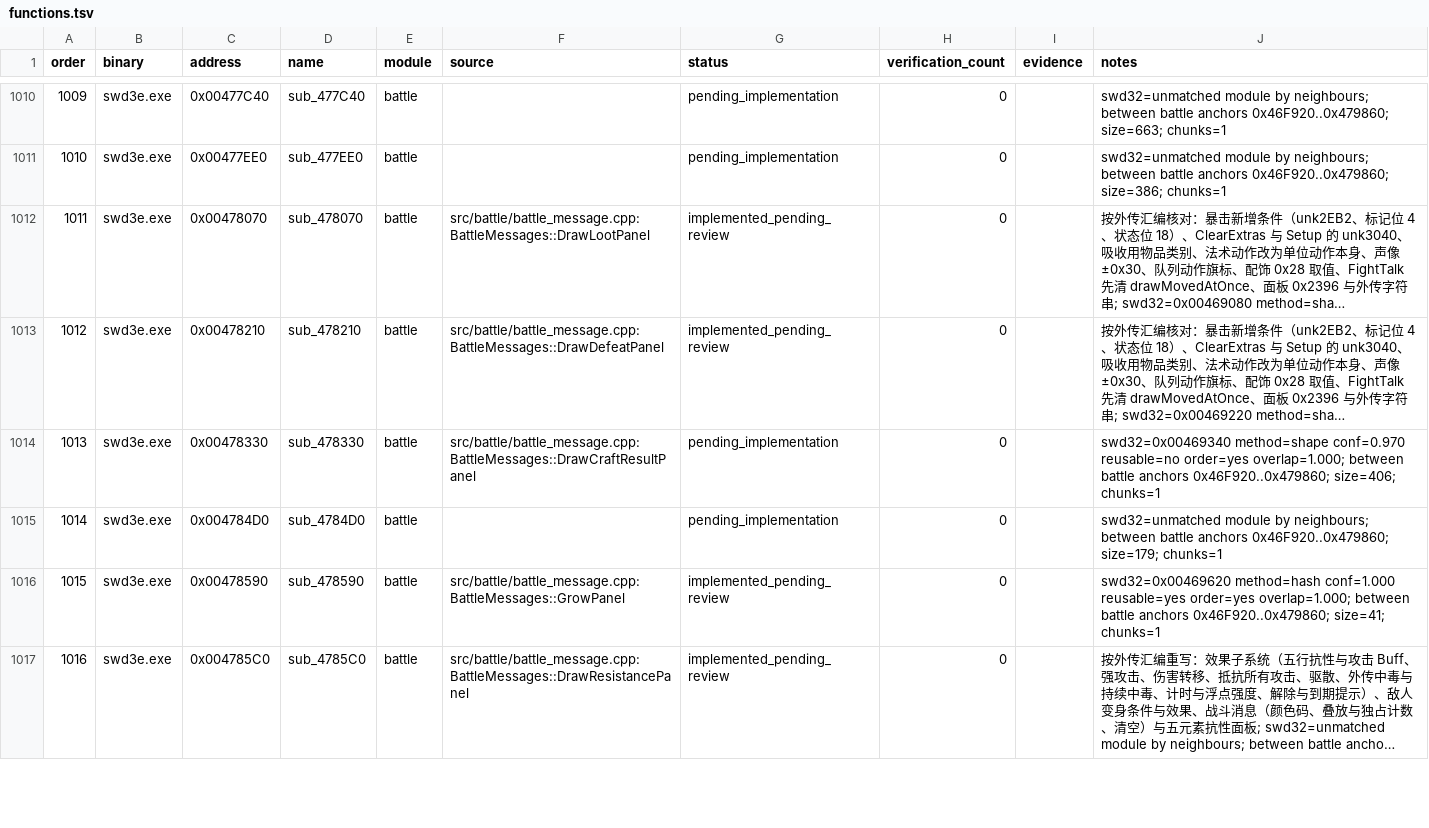
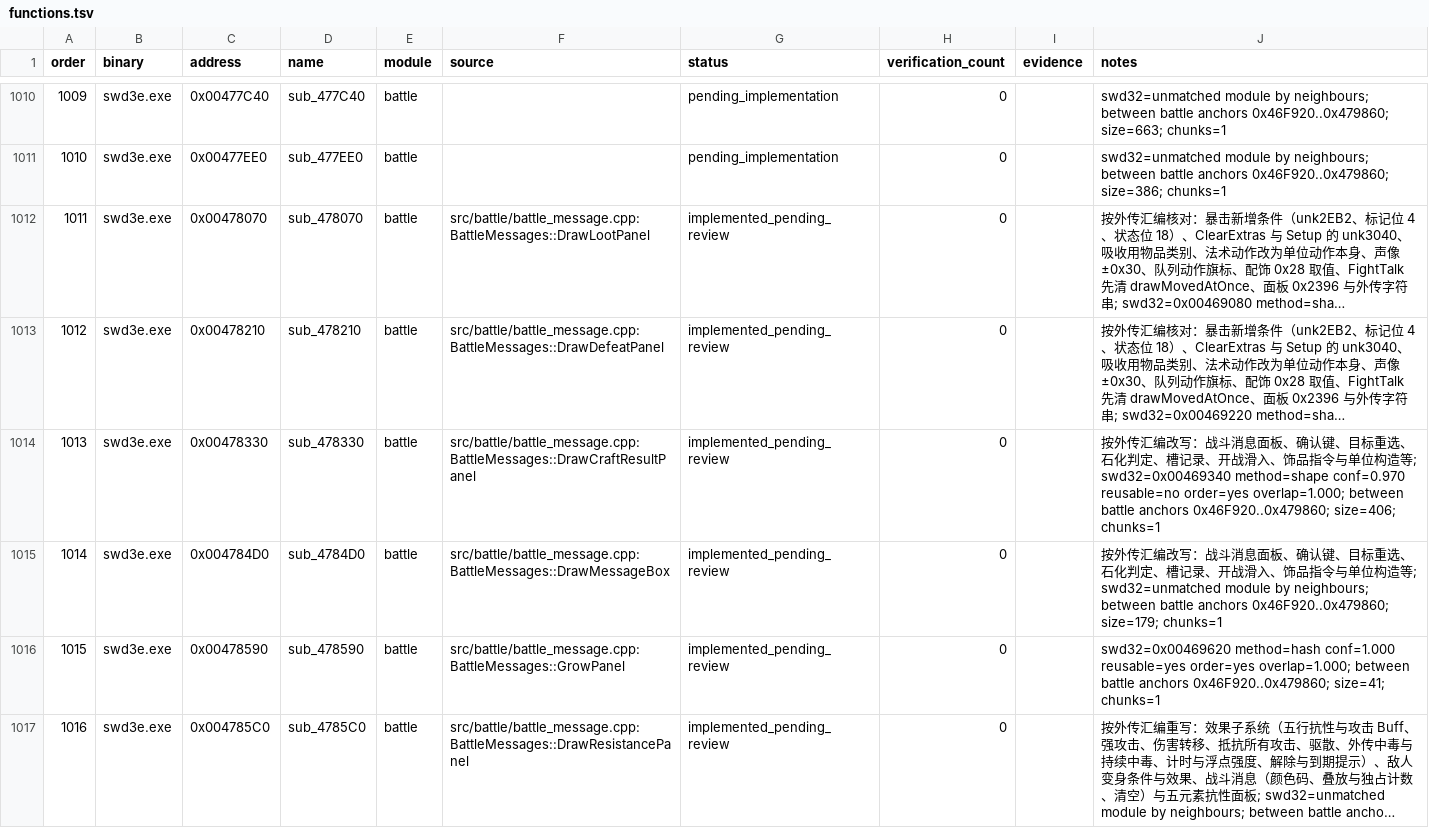
Before and after one commit to Ouroboros/OpenSWD3e, a TSV file: reverse/functions.tsv, drawn as a sheet; only a part is shown, gaps mark what is left out; long unchanged cells end in …; the diff covers the shown part only; the diff names each change by its address in the sheet, - before the commit and + after, or states it on an @@ line.

Commit message:
feat: 战斗消息面板、确认键与槽记录等24个战斗函数
1. 消息面板：DrawMessageBox改标0x004784D0，新增滑入面板DrawSmallPanel、DrawTallPanel、DrawWidePanel（menuSlide 0x00577A4C）。
2. 回合与菜单：确认键在有点击区时须点中才推进对话；RetargetRoles去掉敌人回合重置；CheckStoneSides排除符鬼与已倒单位；控制菜单图片0x2387；法术列表图标0x23AC分两种位置。
3. 槽记录：新增敌方待执行指令表enemyPendingOrders（0x00536EE0），AddSlotRecord类型2取用；InsertSlotRecord跳过已在表内的单位；TakeSlotRecord以单位20为界。
4. 其他：开战滑入改为由左向右展开；饰品指令新增0x25/0x27/0x28/0x29与新比例；单位构造、ChooseHeal、RestartMainAct、DrainSecondGauge等登记。

```diff
--- a/reverse/functions.tsv
+++ b/reverse/functions.tsv
-G1014:G1015 (status): pending_implementation
+G1014:G1015 (status): implemented_pending_review
-J1014 (notes): swd32=0x00469340 method=shape…
+J1014 (notes): 按外传汇编改写：战斗消息面板、确认键、目标重选、石化判定、槽记录、开战滑入、饰品指令与单位构造等; swd32=0x00469340 method=shape…
-F1015 (source): (empty)
+F1015 (source): src/battle/battle_message.cpp:BattleMessages::DrawMessageBox
-J1015 (notes): swd32=unmatched module…
+J1015 (notes): 按外传汇编改写：战斗消息面板、确认键、目标重选、石化判定、槽记录、开战滑入、饰品指令与单位构造等; swd32=unmatched module…
```
Also changed, not shown: 52 edited cells elsewhere in this file, 15 other files.
